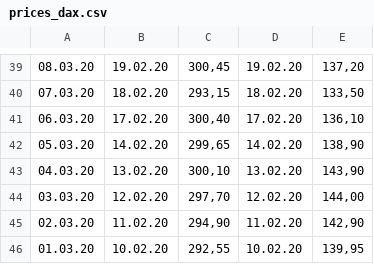
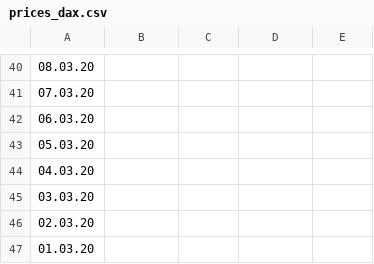
Before and after one commit to Rapid1898-code/Python-Diverses, a CSV file: Webscraping with BeautifulSoup/prices_dax.csv, drawn as a sheet; only a part is shown, gaps mark what is left out; addresses are those after the commit; the diff covers the shown part only; the diff names each change by its address in the sheet, - before the commit and + after, or states it on an @@ line.

```diff
--- a/Webscraping with BeautifulSoup/prices_dax.csv
+++ b/Webscraping with BeautifulSoup/prices_dax.csv
-B40: 19.02.20
+B40: (empty)
-C40: 300,45
+C40: (empty)
-D40: 19.02.20
+D40: (empty)
-E40: 137,20
+E40: (empty)
-B41: 18.02.20
+B41: (empty)
-C41: 293,15
+C41: (empty)
-D41: 18.02.20
+D41: (empty)
-E41: 133,50
+E41: (empty)
-B42: 17.02.20
+B42: (empty)
-C42: 300,40
+C42: (empty)
-D42: 17.02.20
+D42: (empty)
-E42: 136,10
+E42: (empty)
-B43: 14.02.20
+B43: (empty)
-C43: 299,65
+C43: (empty)
-D43: 14.02.20
+D43: (empty)
-E43: 138,90
+E43: (empty)
-B44: 13.02.20
+B44: (empty)
-C44: 300,10
+C44: (empty)
-D44: 13.02.20
+D44: (empty)
-E44: 143,90
+E44: (empty)
-B45: 12.02.20
+B45: (empty)
-C45: 297,70
+C45: (empty)
-D45: 12.02.20
+D45: (empty)
-E45: 144,00
+E45: (empty)
-B46: 11.02.20
+B46: (empty)
-C46: 294,90
+C46: (empty)
-D46: 11.02.20
+D46: (empty)
-E46: 142,90
+E46: (empty)
-B47: 10.02.20
+B47: (empty)
-C47: 292,55
+C47: (empty)
-D47: 10.02.20
+D47: (empty)
-E47: 139,95
+E47: (empty)
```
Also changed, not shown: 1 added row, 29 removed rows and 58 edited cells elsewhere in this file, 1 other file.
